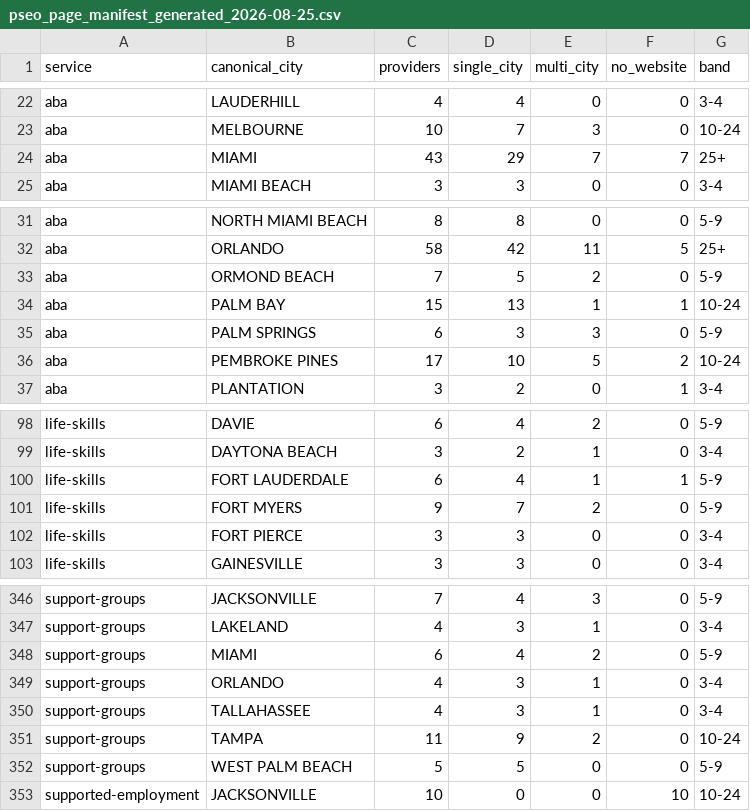
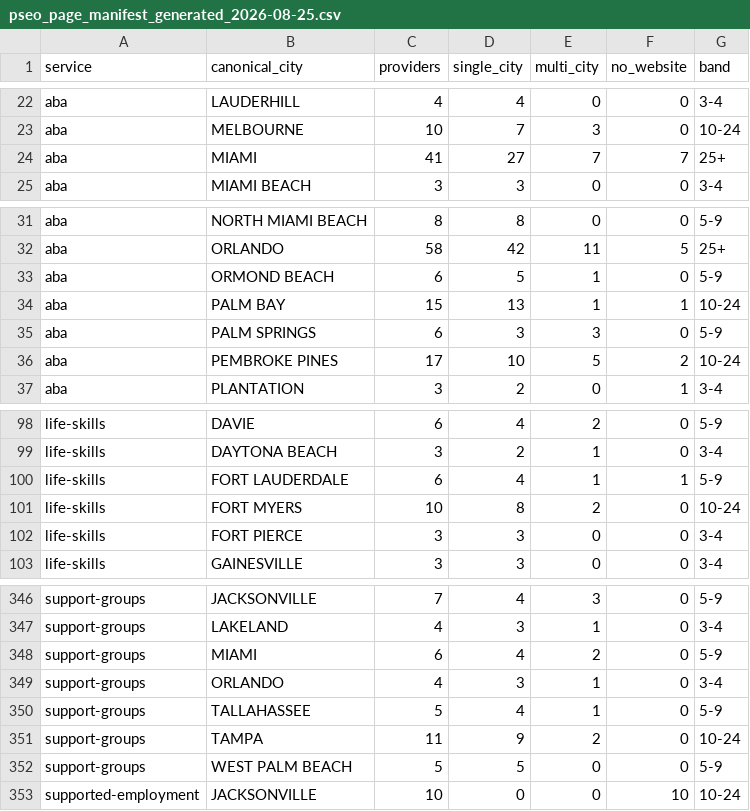
Before and after one commit to tromblyk1/asd-directory, a CSV file: curation/pseo_page_manifest_generated_2026-08-25.csv, drawn as a sheet; only a part is shown, gaps mark what is left out; the diff covers the shown part only.

```diff
--- a/curation/pseo_page_manifest_generated_2026-08-25.csv
+++ b/curation/pseo_page_manifest_generated_2026-08-25.csv
@@ -23,3 +23,3 @@ aba,LAUDERHILL,4,4,0,0,3-4
 aba,MELBOURNE,10,7,3,0,10-24
-aba,MIAMI,43,29,7,7,25+
+aba,MIAMI,41,27,7,7,25+
 aba,MIAMI BEACH,3,3,0,0,3-4
@@ -32,3 +32,3 @@ aba,NORTH MIAMI BEACH,8,8,0,0,5-9
 aba,ORLANDO,58,42,11,5,25+
-aba,ORMOND BEACH,7,5,2,0,5-9
+aba,ORMOND BEACH,6,5,1,0,5-9
 aba,PALM BAY,15,13,1,1,10-24
@@ -100,3 +100,3 @@ life-skills,DAYTONA BEACH,3,2,1,0,3-4
 life-skills,FORT LAUDERDALE,6,4,1,1,5-9
-life-skills,FORT MYERS,9,7,2,0,5-9
+life-skills,FORT MYERS,10,8,2,0,10-24
 life-skills,FORT PIERCE,3,3,0,0,3-4
@@ -349,3 +349,3 @@ support-groups,MIAMI,6,4,2,0,5-9
 support-groups,ORLANDO,4,3,1,0,3-4
-support-groups,TALLAHASSEE,4,3,1,0,3-4
+support-groups,TALLAHASSEE,5,4,1,0,5-9
 support-groups,TAMPA,11,9,2,0,10-24
```
Also changed, not shown: 19 edited cells elsewhere in this file, 2 other files.
